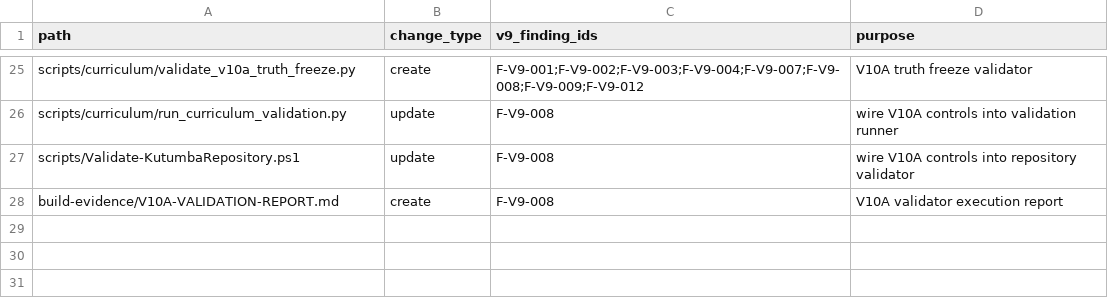
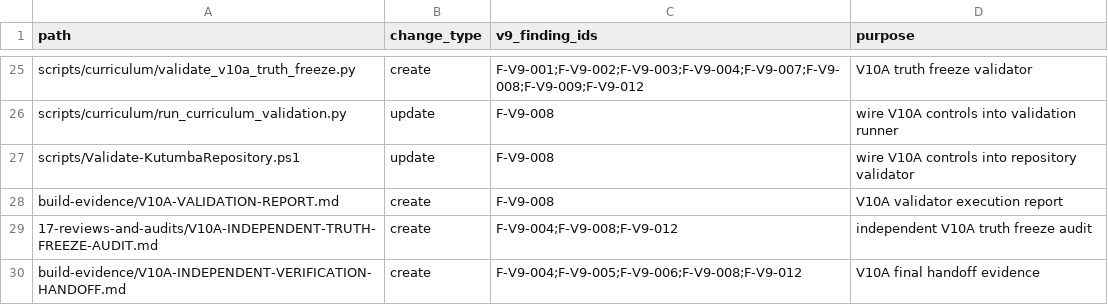
Before and after one commit to swap2you/kutumba-family-program, a CSV file: build-evidence/V10A-FILE-CHANGE-MANIFEST.csv, drawn as a sheet; only a part is shown, gaps mark what is left out.

Commit message:
docs: record V10A independent verification and handoff

```diff
--- a/build-evidence/V10A-FILE-CHANGE-MANIFEST.csv
+++ b/build-evidence/V10A-FILE-CHANGE-MANIFEST.csv
@@ -28 +28,3 @@ scripts/Validate-KutumbaRepository.ps1,update,F-V9-008,wire V10A controls into r
 build-evidence/V10A-VALIDATION-REPORT.md,create,F-V9-008,V10A validator execution report
+17-reviews-and-audits/V10A-INDEPENDENT-TRUTH-FREEZE-AUDIT.md,create,F-V9-004;F-V9-008;F-V9-012,independent V10A truth freeze audit
+build-evidence/V10A-INDEPENDENT-VERIFICATION-HANDOFF.md,create,F-V9-004;F-V9-005;F-V9-006;F-V9-008;F-V9-012,V10A final handoff evidence
```
Also changed, not shown: 7 other files.
